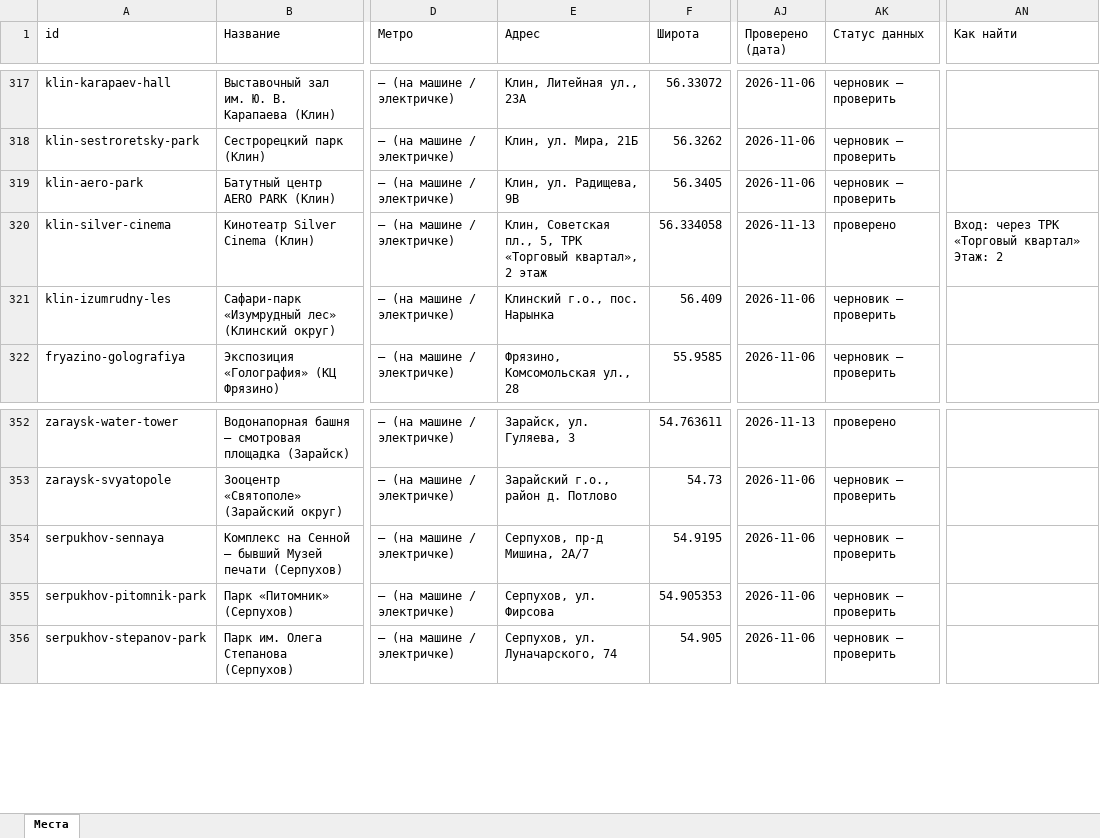
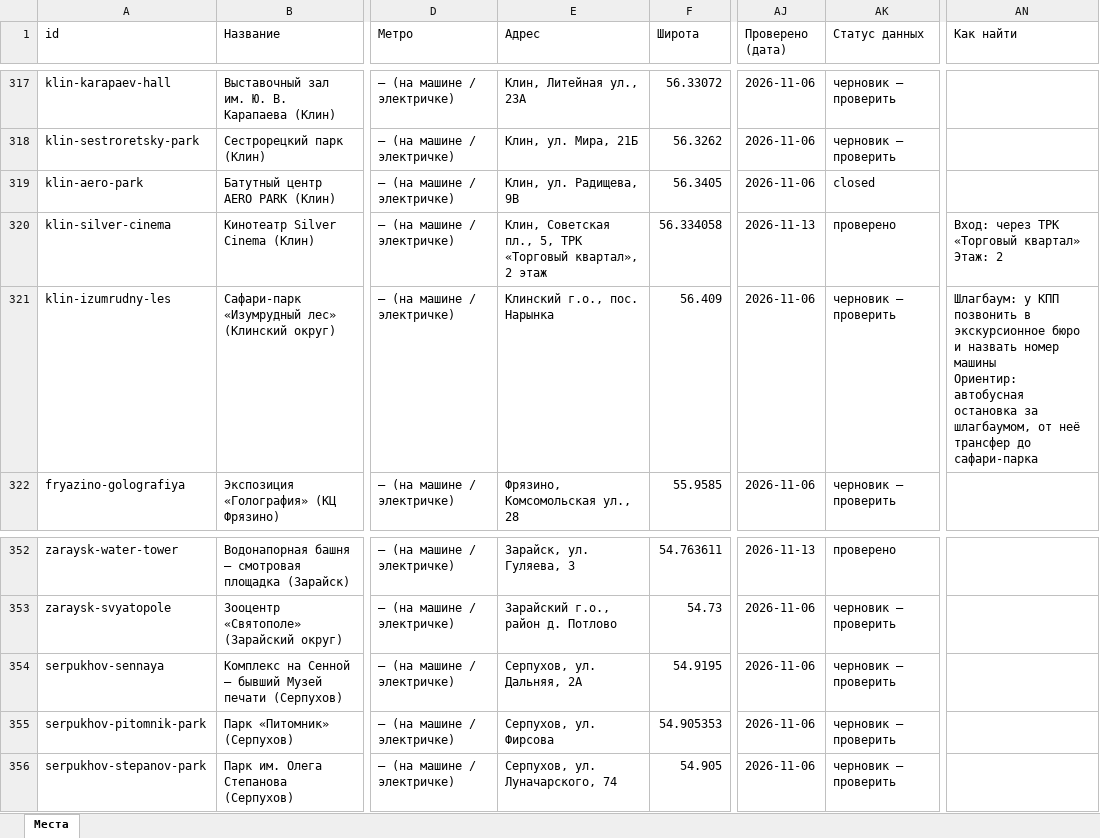
Before and after one commit to vadimsurov-apps/kudapoiti-data, an Excel workbook: data/parts/fun.xlsx, sheet Места, drawn as a sheet; only a part is shown, gaps mark what is left out; values as stored, in another font and other column widths than the file's, no borders; ↵ is a line break in a cell; the diff names each change by its address in the sheet, - before the commit and + after, or states it on an @@ line.

```diff
--- a/data/parts/fun.xlsx (sheet Места)
+++ b/data/parts/fun.xlsx (sheet Места)
-AK319 (Статус данных): черновик — проверить
+AK319 (Статус данных): closed
-AN321 (Как найти): (empty)
+AN321 (Как найти): Шлагбаум: у КПП позвонить в экскурсионное бюро и назвать номер машины ↵ Ориентир: автобусная остановка за шлагбаумом, от неё трансфер до сафари-парка
-E354 (Адрес): Серпухов, пр-д Мишина, 2А/7
+E354 (Адрес): Серпухов, ул. Дальняя, 2А
```
Also changed, not shown: data/kuda-poiti-mesta.xlsx, data/parts/cafes.xlsx, 9 other files.
